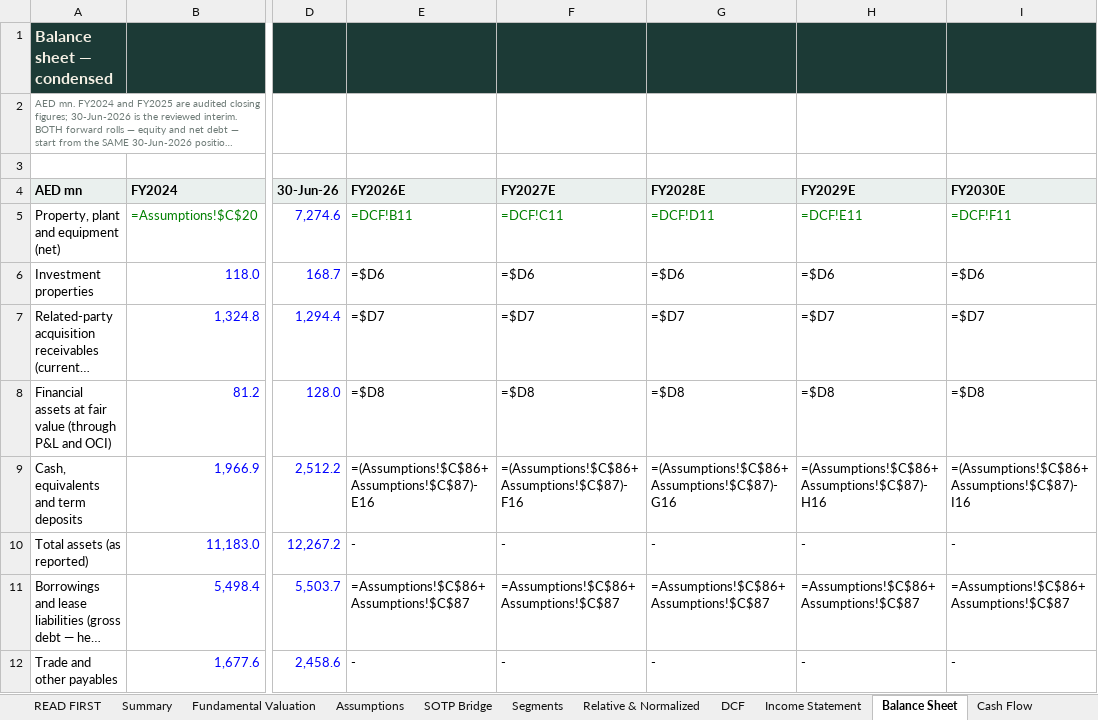
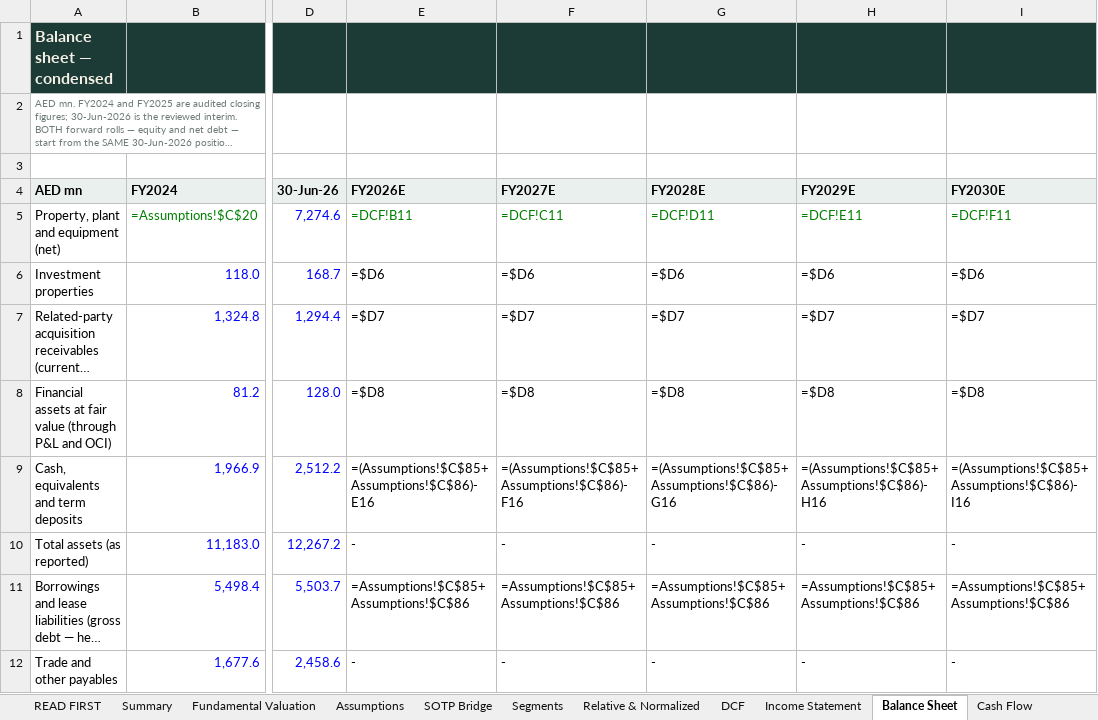
Before and after one commit to sherifomarsaleh/testahil, an Excel workbook: engine/empower_study/EMPOWER_Valuation_Model_09082026_public.xlsx, sheet Balance Sheet, drawn as a sheet; only a part is shown, gaps mark what is left out; long unchanged cells end in …; values as stored, in another font and other column widths than the file's, no borders; formulas without a stored value are shown as written; the diff covers the shown part only; the diff names each change by its address in the sheet, - before the commit and + after, or states it on an @@ line.

```diff
--- a/engine/empower_study/EMPOWER_Valuation_Model_09082026_public.xlsx (sheet Balance Sheet)
+++ b/engine/empower_study/EMPOWER_Valuation_Model_09082026_public.xlsx (sheet Balance Sheet)
-E9 (FY2026E): =(Assumptions!$C$86+Assumptions!$C$87)-E16
+E9 (FY2026E): =(Assumptions!$C$85+Assumptions!$C$86)-E16
-F9 (FY2027E): =(Assumptions!$C$86+Assumptions!$C$87)-F16
+F9 (FY2027E): =(Assumptions!$C$85+Assumptions!$C$86)-F16
-G9 (FY2028E): =(Assumptions!$C$86+Assumptions!$C$87)-G16
+G9 (FY2028E): =(Assumptions!$C$85+Assumptions!$C$86)-G16
-H9 (FY2029E): =(Assumptions!$C$86+Assumptions!$C$87)-H16
+H9 (FY2029E): =(Assumptions!$C$85+Assumptions!$C$86)-H16
-I9 (FY2030E): =(Assumptions!$C$86+Assumptions!$C$87)-I16
+I9 (FY2030E): =(Assumptions!$C$85+Assumptions!$C$86)-I16
-E11 (FY2026E): =Assumptions!$C$86+Assumptions!$C$87
+E11 (FY2026E): =Assumptions!$C$85+Assumptions!$C$86
-F11 (FY2027E): =Assumptions!$C$86+Assumptions!$C$87
+F11 (FY2027E): =Assumptions!$C$85+Assumptions!$C$86
-G11 (FY2028E): =Assumptions!$C$86+Assumptions!$C$87
+G11 (FY2028E): =Assumptions!$C$85+Assumptions!$C$86
-H11 (FY2029E): =Assumptions!$C$86+Assumptions!$C$87
+H11 (FY2029E): =Assumptions!$C$85+Assumptions!$C$86
-I11 (FY2030E): =Assumptions!$C$86+Assumptions!$C$87
+I11 (FY2030E): =Assumptions!$C$85+Assumptions!$C$86
```
Also changed, not shown: 13 edited cells elsewhere in this sheet, sheet Sensitivity, sheet Per-Share & Ratios, sheet DCF, sheet SOTP Bridge, sheet Relative & Normalized, sheet Summary, 5 more sheets, 21 other files.
